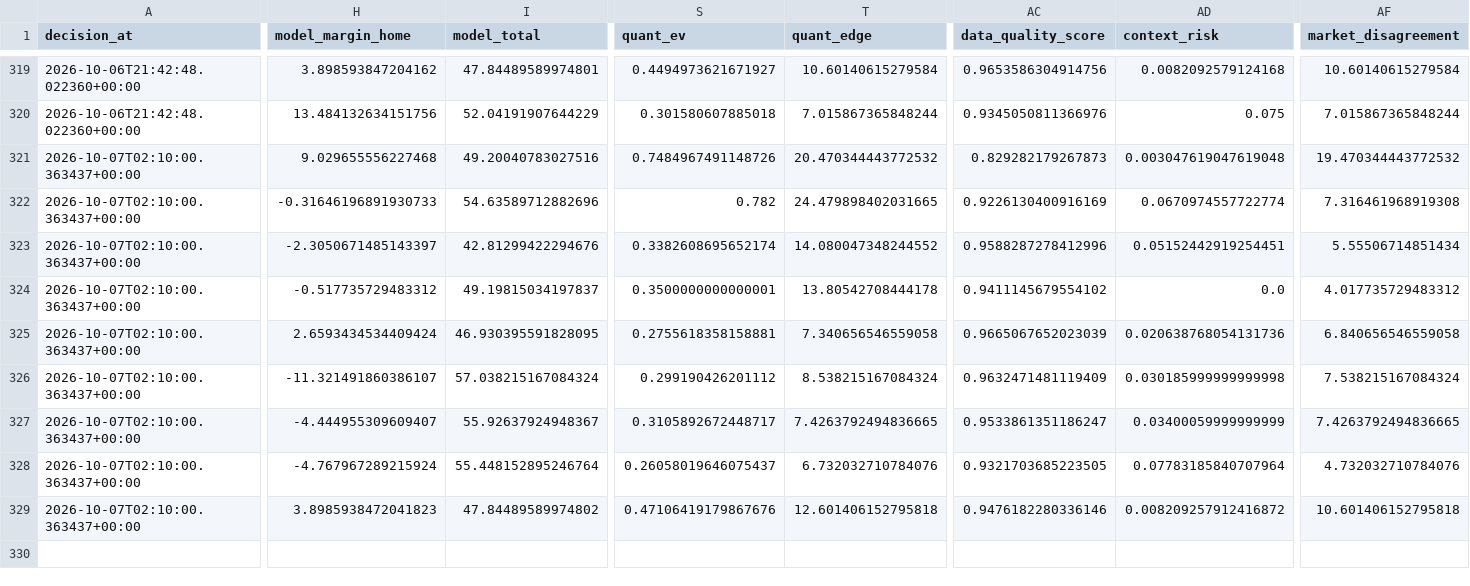
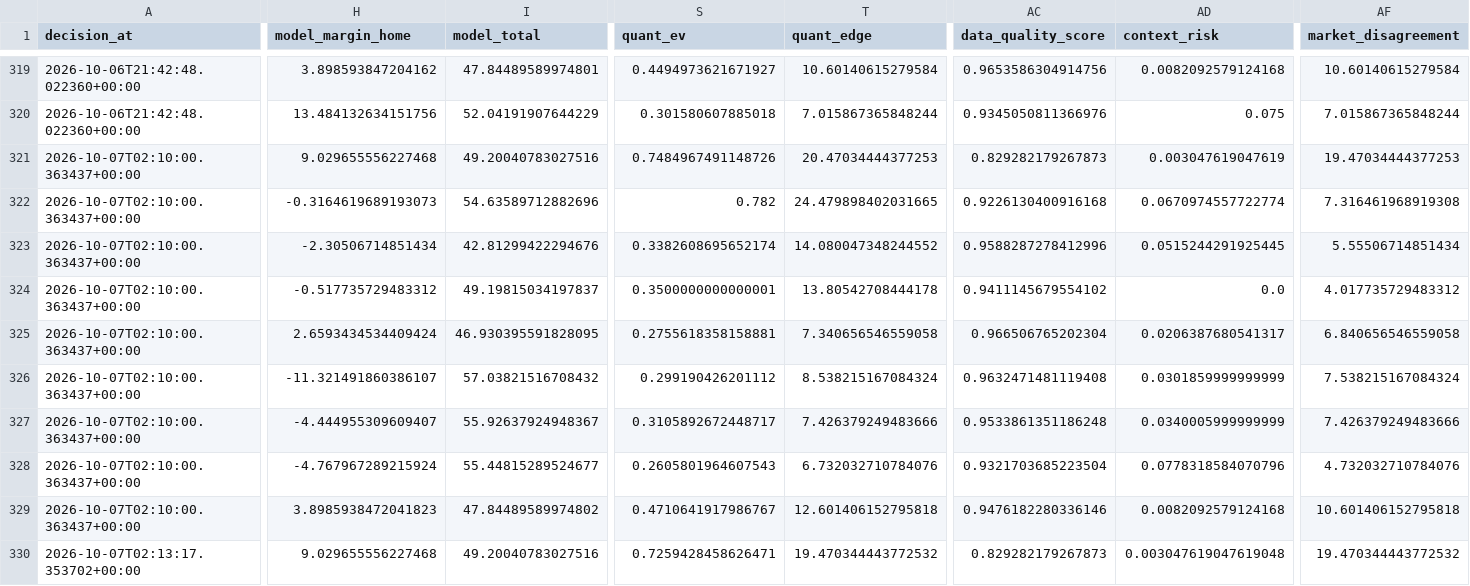
Before and after one commit to konnorharbin-star/harbin-sports-analytics, a CSV file: history/portfolio_decisions_v1.csv, drawn as a sheet; only a part is shown, gaps mark what is left out; rows hold the shown columns only; the diff covers the shown part only; the diff names each change by its address in the sheet, - before the commit and + after, or states it on an @@ line.

```diff
--- a/history/portfolio_decisions_v1.csv
+++ b/history/portfolio_decisions_v1.csv
-T321 (quant_edge): 20.470344443772532
+T321 (quant_edge): 20.47034444377253
-AD321 (context_risk): 0.003047619047619048
+AD321 (context_risk): 0.003047619047619
-AF321 (market_disagreement): 19.470344443772532
+AF321 (market_disagreement): 19.47034444377253
-H322 (model_margin_home): -0.31646196891930733
+H322 (model_margin_home): -0.3164619689193073
-AC322 (data_quality_score): 0.9226130400916169
+AC322 (data_quality_score): 0.9226130400916168
-H323 (model_margin_home): -2.3050671485143397
+H323 (model_margin_home): -2.30506714851434
-AD323 (context_risk): 0.05152442919254451
+AD323 (context_risk): 0.0515244291925445
-AC325 (data_quality_score): 0.9665067652023039
+AC325 (data_quality_score): 0.966506765202304
-AD325 (context_risk): 0.020638768054131736
+AD325 (context_risk): 0.0206387680541317
-I326 (model_total): 57.038215167084324
+I326 (model_total): 57.03821516708432
-AC326 (data_quality_score): 0.9632471481119409
+AC326 (data_quality_score): 0.9632471481119408
-AD326 (context_risk): 0.030185999999999998
+AD326 (context_risk): 0.0301859999999999
-T327 (quant_edge): 7.4263792494836665
+T327 (quant_edge): 7.426379249483666
-AC327 (data_quality_score): 0.9533861351186247
+AC327 (data_quality_score): 0.9533861351186248
-AD327 (context_risk): 0.03400059999999999
+AD327 (context_risk): 0.0340005999999999
-AF327 (market_disagreement): 7.4263792494836665
+AF327 (market_disagreement): 7.426379249483666
-I328 (model_total): 55.448152895246764
+I328 (model_total): 55.44815289524677
-S328 (quant_ev): 0.26058019646075437
+S328 (quant_ev): 0.2605801964607543
-AC328 (data_quality_score): 0.9321703685223505
+AC328 (data_quality_score): 0.9321703685223504
-AD328 (context_risk): 0.07783185840707964
+AD328 (context_risk): 0.0778318584070796
-S329 (quant_ev): 0.47106419179867676
+S329 (quant_ev): 0.4710641917986767
-AD329 (context_risk): 0.008209257912416872
+AD329 (context_risk): 0.0082092579124168
+row 330: 2026-10-07T02:13:17.353702+00:00 | 9.029655556227468 | 49.20040783027516 | 0.7259428458626471 | 19.470344443772532 | 0.829282179267873 | 0.003047619047619048 | 19.470344443772532
```
Also changed, not shown: 2 edited cells elsewhere in this file, docs/latest.csv, outputs/cfb_model_2026_week6.csv, 34 other files.
